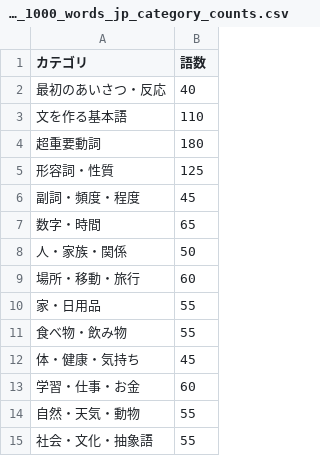
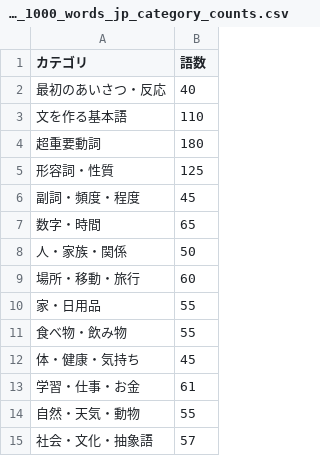
Before and after one commit to Hiro-824/constlingo, a CSV file: public/spanish_first_1000_words_jp_category_counts.csv, drawn as a sheet.

```diff
--- a/public/spanish_first_1000_words_jp_category_counts.csv
+++ b/public/spanish_first_1000_words_jp_category_counts.csv
@@ -12,4 +12,4 @@
 体・健康・気持ち,45
-学習・仕事・お金,60
+学習・仕事・お金,61
 自然・天気・動物,55
-社会・文化・抽象語,55
+社会・文化・抽象語,57
```
Also changed, not shown: public/spanish_first_1000_words_jp.csv, 1 other file.
